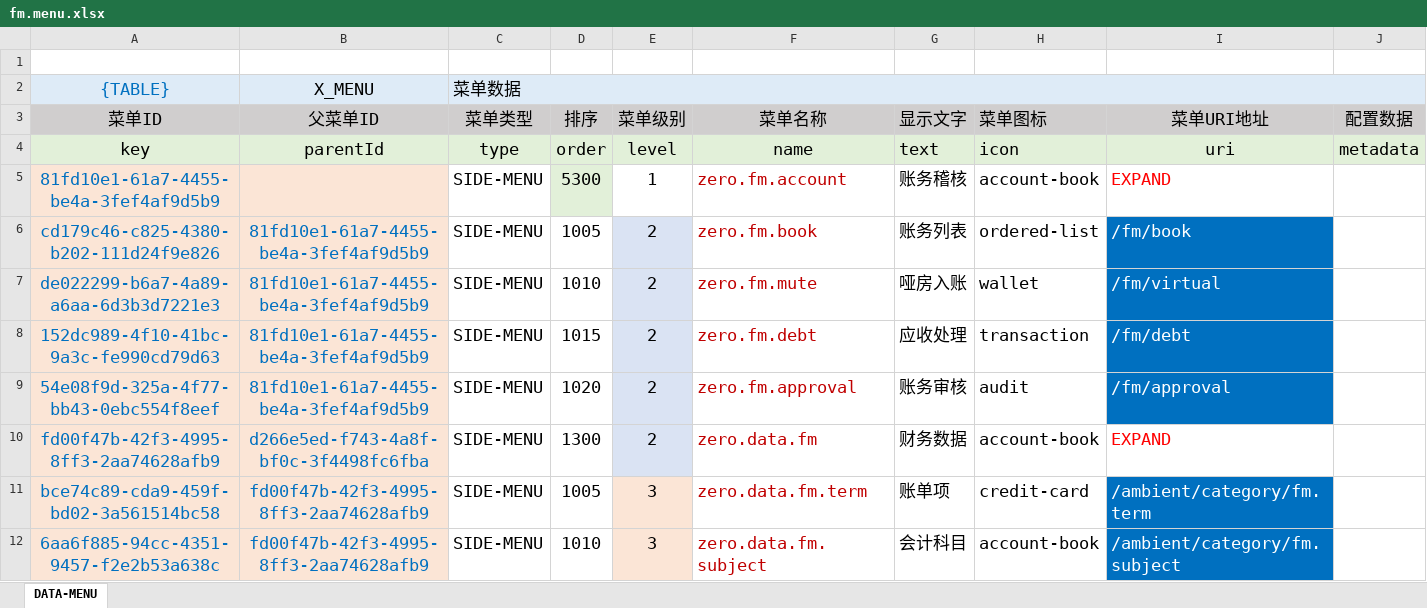
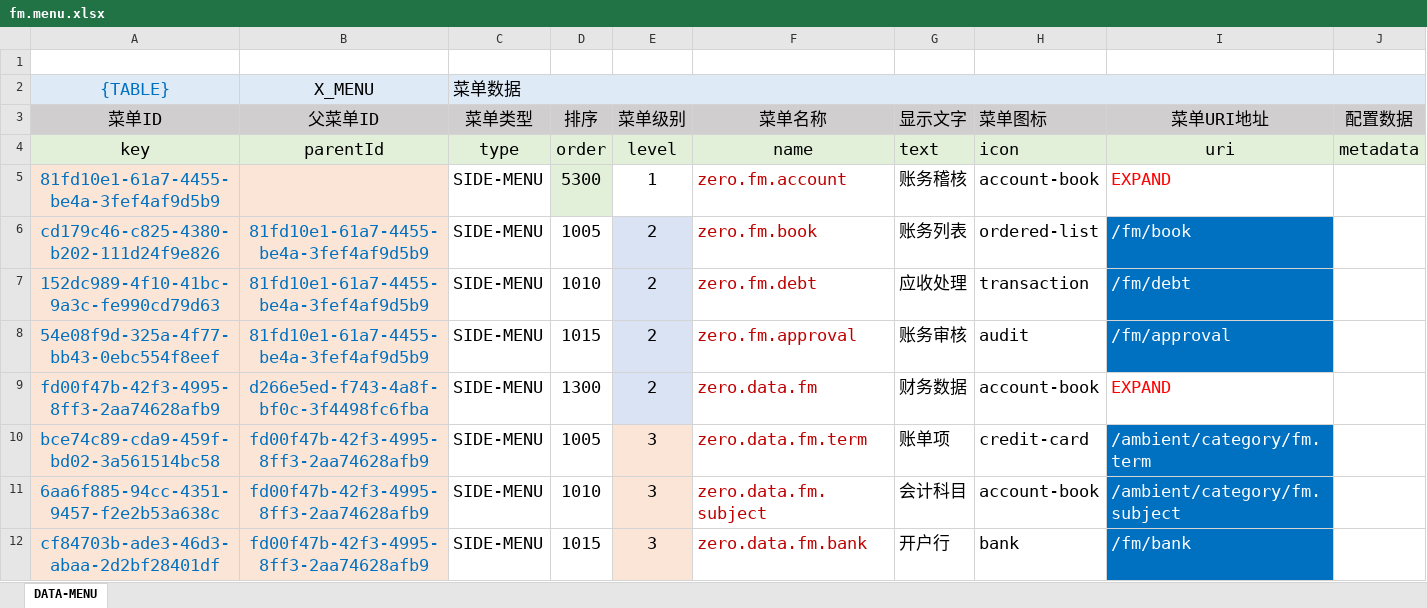
Before and after one commit to silentbalanceyh/vertx-zero, an Excel workbook: vertx-pin/zero-fm/src/main/resources/plugin/fm/oob/data/fm.menu.xlsx, sheet DATA-MENU, drawn as a sheet; only a part is shown; the shorter side is filled out with more unchanged rows; values as stored, in another font and other column widths than the file's, no borders; removed rows and columns are numbered as before the commit, all else as after; the diff names each change by its address in the sheet, - before the commit and + after, or states it on an @@ line.

Commit message:
Mod/Menu

```diff
--- a/vertx-pin/zero-fm/src/main/resources/plugin/fm/oob/data/fm.menu.xlsx (sheet DATA-MENU)
+++ b/vertx-pin/zero-fm/src/main/resources/plugin/fm/oob/data/fm.menu.xlsx (sheet DATA-MENU)
-row 7: de022299-b6a7-4a89-a6aa-6d3b3d7221e3 | 81fd10e1-61a7-4455-be4a-3fef4af9d5b9 | SIDE-MENU | 1010 | 2 | zero.fm.mute | 哑房入账 | wallet | /fm/virtual
-D7 (排序): 1015
+D7 (排序): 1010
-D8 (排序): 1020
+D8 (排序): 1015
```
Also changed, not shown: 7 other files.
